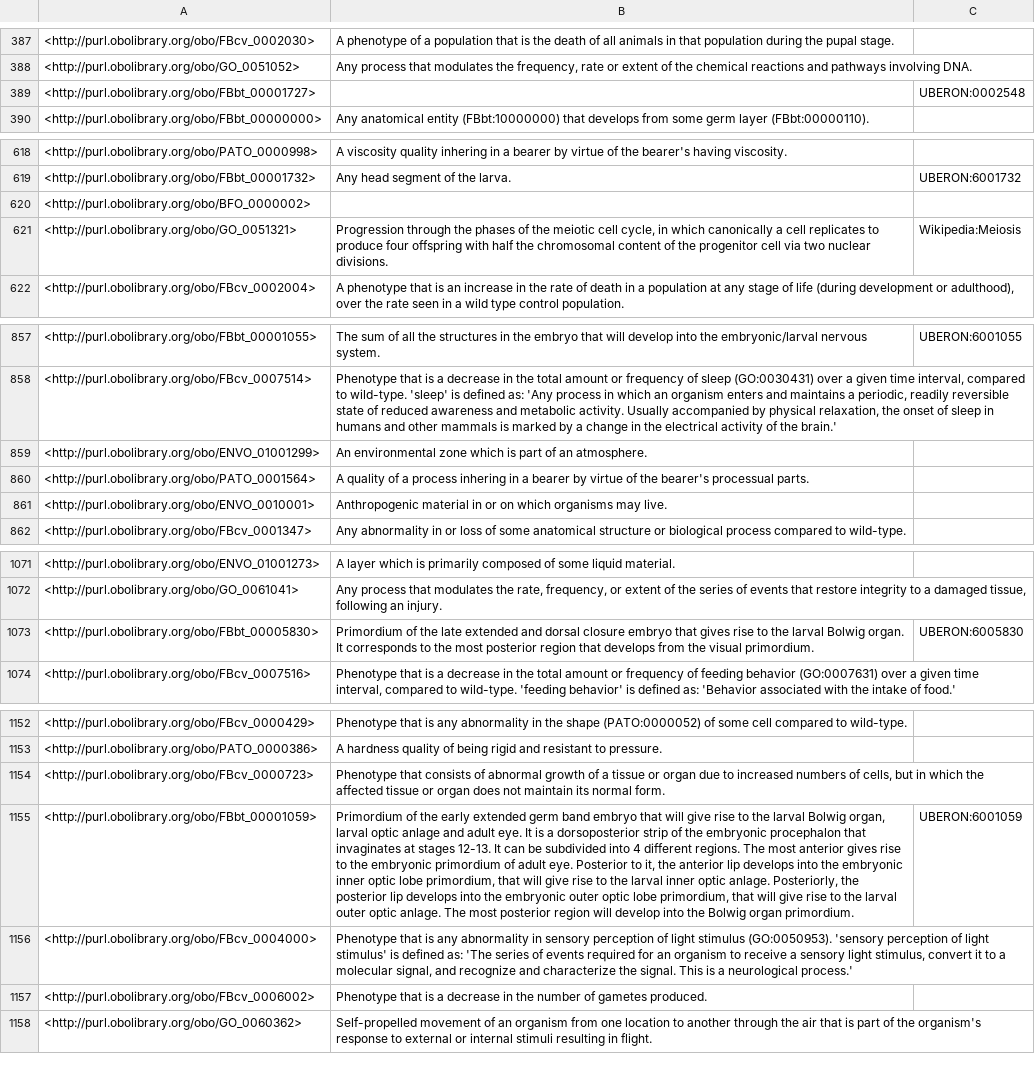
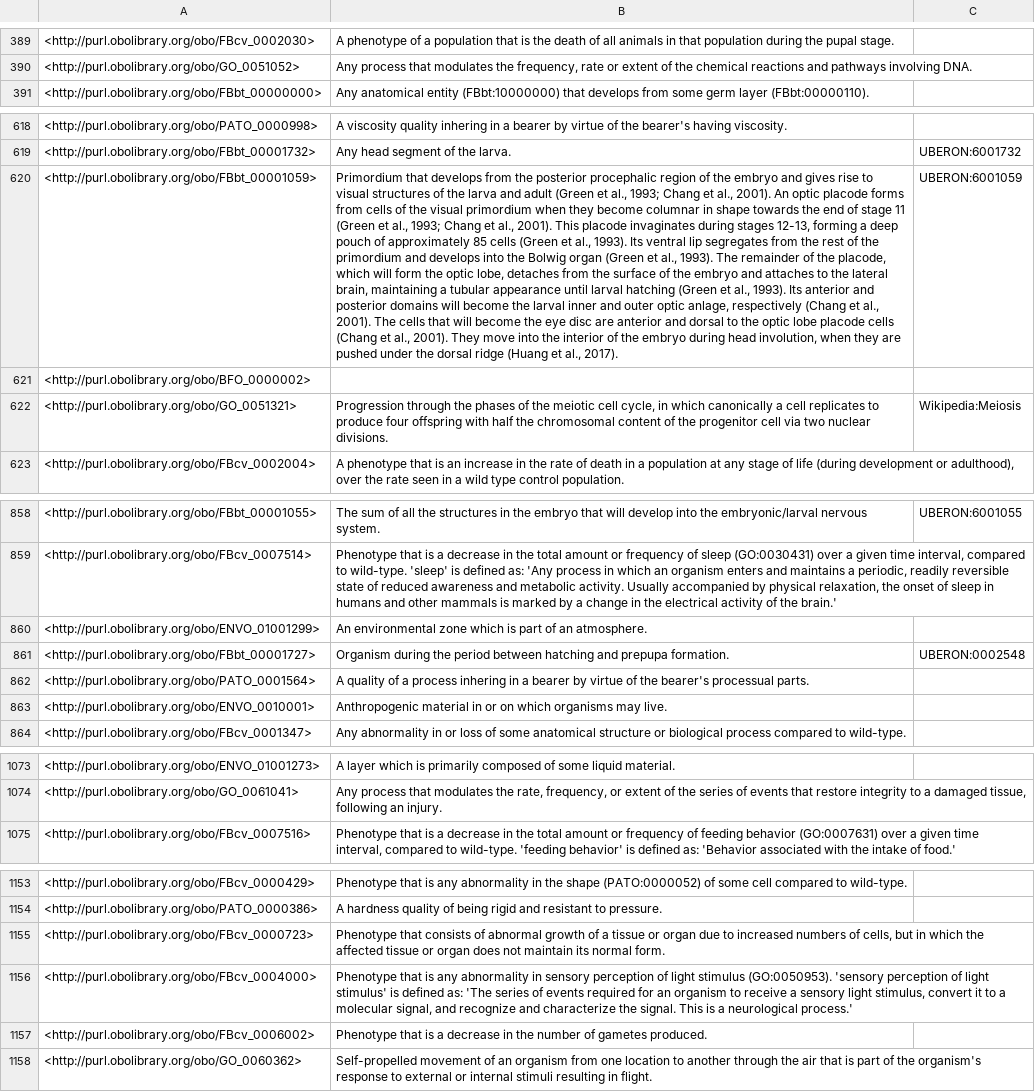
Before and after one commit to FlyBase/drosophila-phenotype-ontology, a TSV file: src/ontology/reports/basic-report.tsv, drawn as a sheet; only a part is shown, gaps mark what is left out; removed rows and columns are numbered as before the commit, all else as after; the diff covers the shown part only; the diff names each change by its address in the sheet, - before the commit and + after, or states it on an @@ line.

```diff
--- a/src/ontology/reports/basic-report.tsv
+++ b/src/ontology/reports/basic-report.tsv
-row 389: <http://purl.obolibrary.org/obo/FBbt_00001727> |  | UBERON:0002548
+row 620: <http://purl.obolibrary.org/obo/FBbt_00001059> | Primordium that develops from the posterior procephalic region of the embryo and gives rise to visual structures of the larva and adult (Green et al., 1993; Chang et al., 2001). An optic placode forms from cells of the visual primordium when they become columnar in shape towards the end of stage 11 (Green et al., 1993; Chang et al., 2001). This placode invaginates during stages 12-13, forming a deep pouch of approximately 85 cells (Green et al., 1993). Its ventral lip segregates from the rest of the primordium and develops into the Bolwig organ (Green et al., 1993). The remainder of the placode, which will form the optic lobe, detaches from the surface of the embryo and attaches to the lateral brain, maintaining a tubular appearance until larval hatching (Green et al., 1993). Its anterior and posterior domains will become the larval inner and outer optic anlage, respectively (Chang et al., 2001). The cells that will become the eye disc are anterior and dorsal to the optic lobe placode cells (Chang et al., 2001). They move into the interior of the embryo during head involution, when they are pushed under the dorsal ridge (Huang et al., 2017). | UBERON:6001059
+row 861: <http://purl.obolibrary.org/obo/FBbt_00001727> | Organism during the period between hatching and prepupa formation. | UBERON:0002548
-row 1073: <http://purl.obolibrary.org/obo/FBbt_00005830> | Primordium of the late extended and dorsal closure embryo that gives rise to the larval Bolwig organ. It corresponds to the most posterior region that develops from the visual primordium. | UBERON:6005830
-row 1155: <http://purl.obolibrary.org/obo/FBbt_00001059> | Primordium of the early extended germ band embryo that will give rise to the larval Bolwig organ, larval optic anlage and adult eye. It is a dorsoposterior strip of the embryonic procephalon that invaginates at stages 12-13. It can be subdivided into 4 different regions. The most anterior gives rise to the embryonic primordium of adult eye. Posterior to it, the anterior lip develops into the embryonic inner optic lobe primordium, that will give rise to the larval inner optic anlage. Posteriorly, the posterior lip develops into the embryonic outer optic lobe primordium, that will give rise to the larval outer optic anlage. The most posterior region will develop into the Bolwig organ primordium. | UBERON:6001059
```
Also changed, not shown: 3 added rows, 2 removed rows and 1 edited cell elsewhere in this file, src/ontology/reports/edges.tsv, src/ontology/reports/synonyms.tsv, 7 other files.
